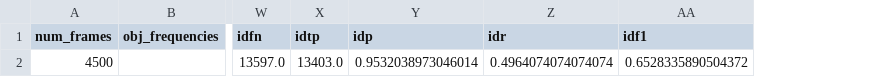
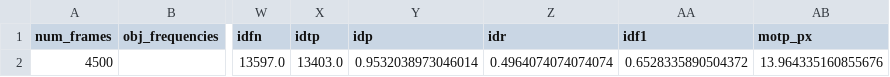
Before and after one commit to Flipajs/FERDA, a CSV file: experiments/tracking/0_other_trackers/Cam1_clip/180101_toxtrac/evaluation.csv, drawn as a sheet; only a part is shown, gaps mark what is left out; the diff names each change by its address in the sheet, - before the commit and + after, or states it on an @@ line.

Commit message:
new metric: motp px, fixed initial projects for experiments

```diff
--- a/experiments/tracking/0_other_trackers/Cam1_clip/180101_toxtrac/evaluation.csv
+++ b/experiments/tracking/0_other_trackers/Cam1_clip/180101_toxtrac/evaluation.csv
+column AB (motp_px), row 2: 13.964335160855676
```
Also changed, not shown: experiments/tracking/0_other_trackers/Camera3-5min/180101_idtracker/evaluation.csv, experiments/tracking/0_other_trackers/Sowbug3_cut/180101_idtracker/evaluation.csv, 25 other files.
